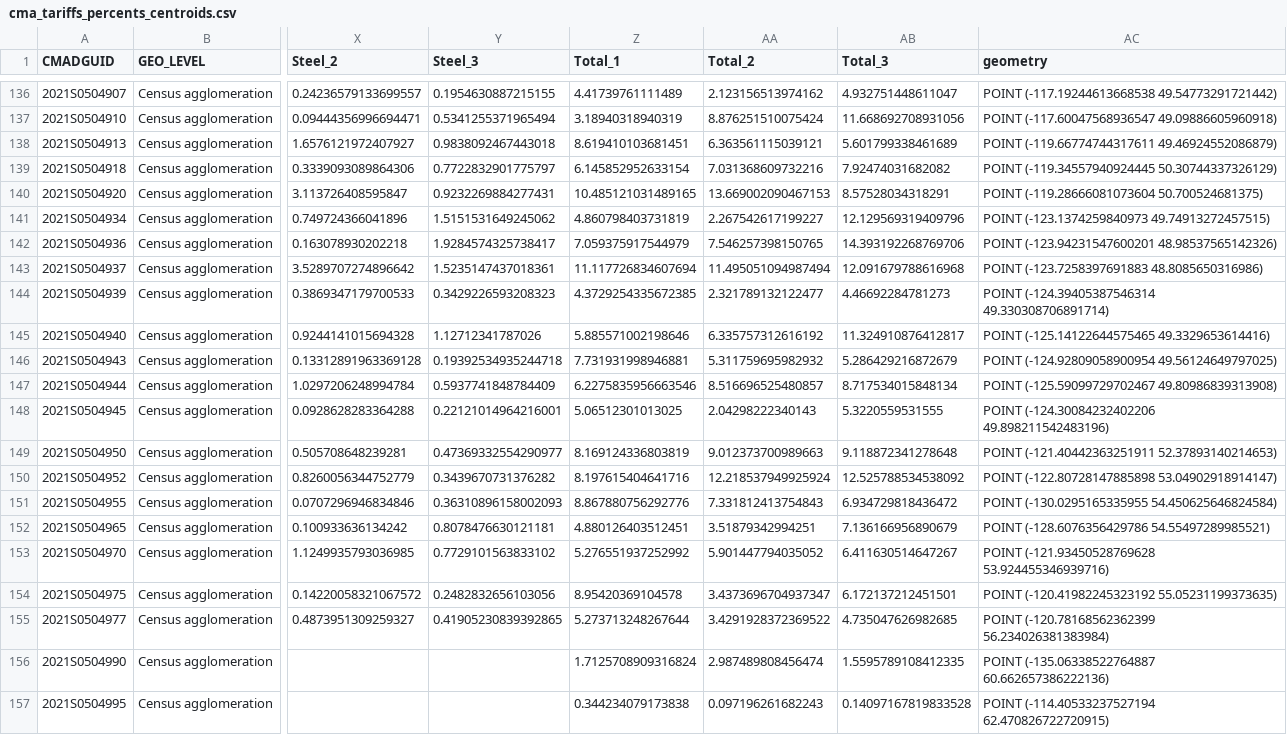
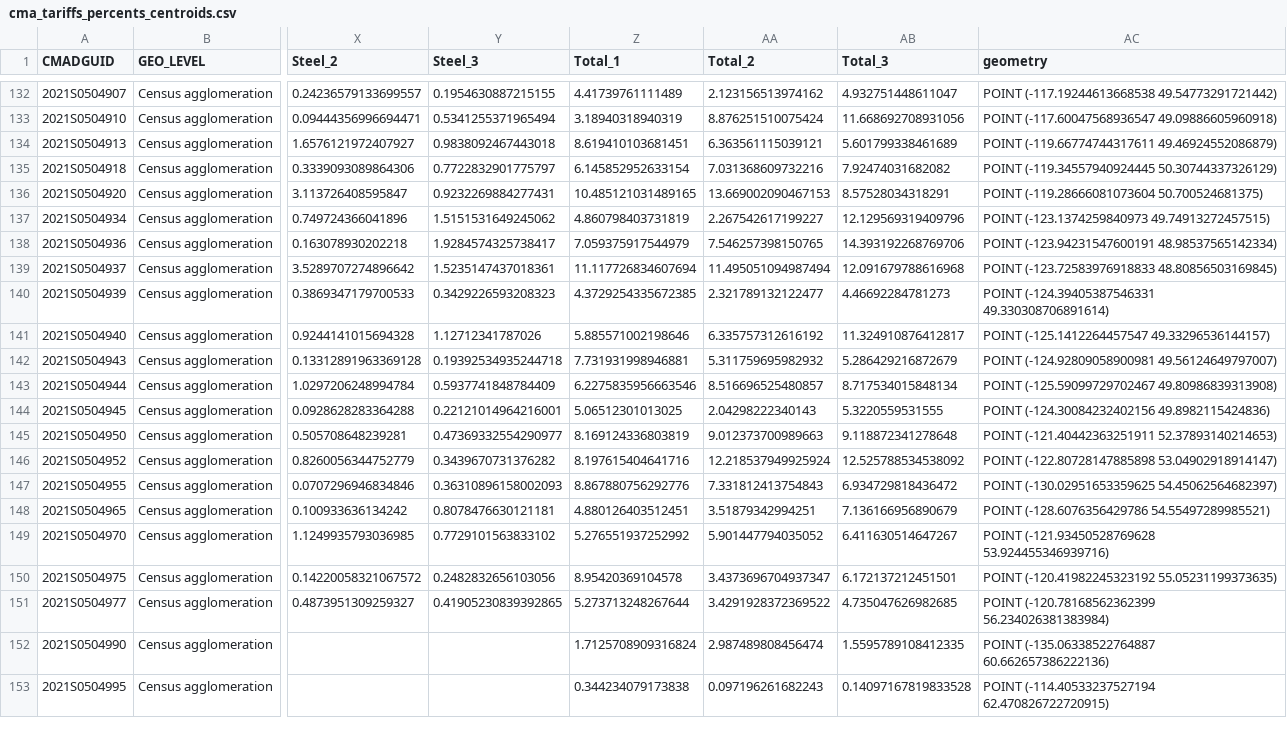
Before and after one commit to schoolofcities/tariffs, a CSV file: data/cma/cma_tariffs_percents_centroids.csv, drawn as a sheet; only a part is shown, gaps mark what is left out; addresses are those after the commit; the diff covers the shown part only; the diff names each change by its address in the sheet, - before the commit and + after, or states it on an @@ line.

```diff
--- a/data/cma/cma_tariffs_percents_centroids.csv
+++ b/data/cma/cma_tariffs_percents_centroids.csv
-AC138 (geometry): POINT (-123.94231547600201 48.98537565142326)
+AC138 (geometry): POINT (-123.94231547600191 48.98537565142334)
-AC139 (geometry): POINT (-123.7258397691883 48.8085650316986)
+AC139 (geometry): POINT (-123.72583976918833 48.80856503169845)
-AC140 (geometry): POINT (-124.39405387546314 49.330308706891714)
+AC140 (geometry): POINT (-124.39405387546331 49.330308706891614)
-AC141 (geometry): POINT (-125.14122644575465 49.3329653614416)
+AC141 (geometry): POINT (-125.1412264457547 49.33296536144157)
-AC142 (geometry): POINT (-124.92809058900954 49.56124649797025)
+AC142 (geometry): POINT (-124.92809058900981 49.56124649797007)
-AC144 (geometry): POINT (-124.30084232402206 49.898211542483196)
+AC144 (geometry): POINT (-124.30084232402156 49.8982115424836)
-AC147 (geometry): POINT (-130.0295165335955 54.450625646824584)
+AC147 (geometry): POINT (-130.02951653359625 54.45062564682397)
```
Also changed, not shown: 4 removed rows and 51 edited cells elsewhere in this file, data/cma/cma_tariffs_counts_centroids.csv, 7 other files.
